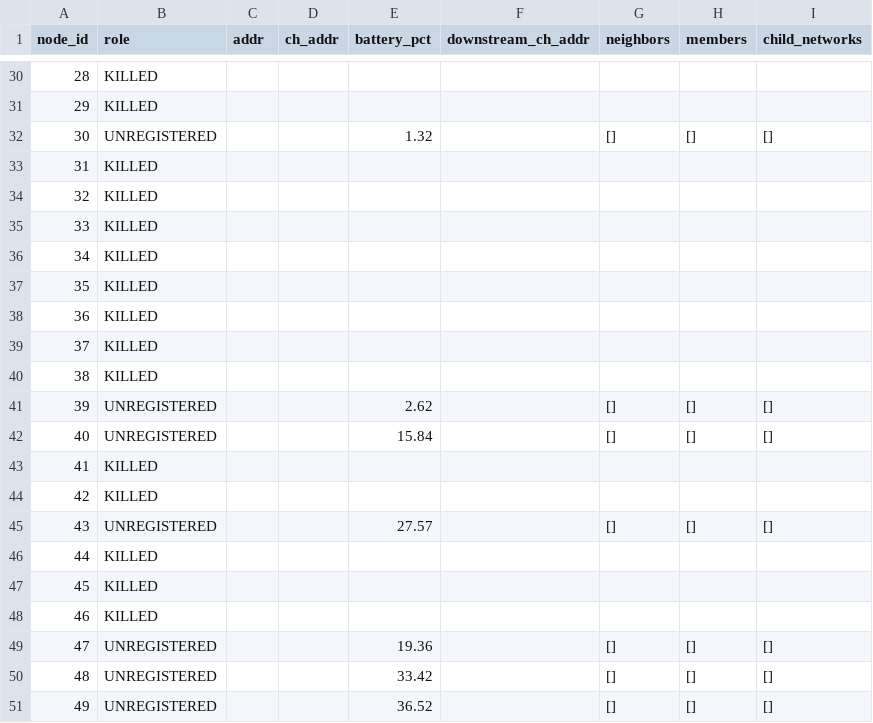
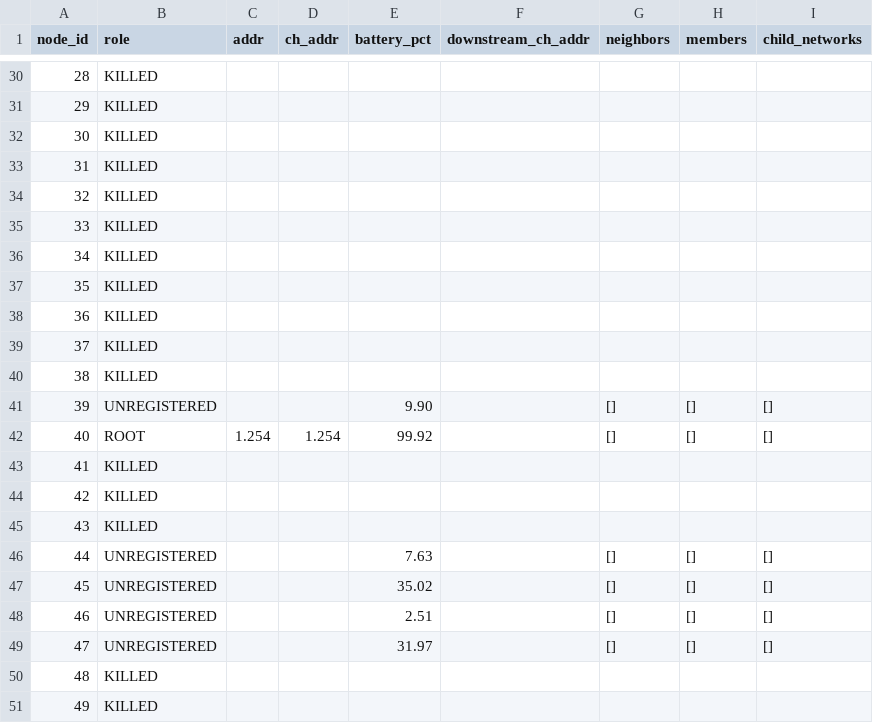
Before and after one commit to npalmer5620/forest_net, a CSV file: logs/node_tables.csv, drawn as a sheet; only a part is shown, gaps mark what is left out; the diff covers the shown part only.

```diff
--- a/logs/node_tables.csv
+++ b/logs/node_tables.csv
@@ -31,3 +31,3 @@ node_id,role,addr,ch_addr,battery_pct,downstream_ch_addr,neighbors,members,child
 29,KILLED,,,,,,,
-30,UNREGISTERED,,,1.32,,[],[],[]
+30,KILLED,,,,,,,
 31,KILLED,,,,,,,
@@ -40,12 +40,12 @@ node_id,role,addr,ch_addr,battery_pct,downstream_ch_addr,neighbors,members,child
 38,KILLED,,,,,,,
-39,UNREGISTERED,,,2.62,,[],[],[]
-40,UNREGISTERED,,,15.84,,[],[],[]
+39,UNREGISTERED,,,9.90,,[],[],[]
+40,ROOT,1.254,1.254,99.92,,[],[],[]
 41,KILLED,,,,,,,
 42,KILLED,,,,,,,
-43,UNREGISTERED,,,27.57,,[],[],[]
-44,KILLED,,,,,,,
-45,KILLED,,,,,,,
-46,KILLED,,,,,,,
-47,UNREGISTERED,,,19.36,,[],[],[]
-48,UNREGISTERED,,,33.42,,[],[],[]
-49,UNREGISTERED,,,36.52,,[],[],[]
+43,KILLED,,,,,,,
+44,UNREGISTERED,,,7.63,,[],[],[]
+45,UNREGISTERED,,,35.02,,[],[],[]
+46,UNREGISTERED,,,2.51,,[],[],[]
+47,UNREGISTERED,,,31.97,,[],[],[]
+48,KILLED,,,,,,,
+49,KILLED,,,,,,,
```
Also changed, not shown: 36 edited cells elsewhere in this file, logs/clusterhead_distances.csv, logs/connectivity_over_time.csv, 15 other files.
